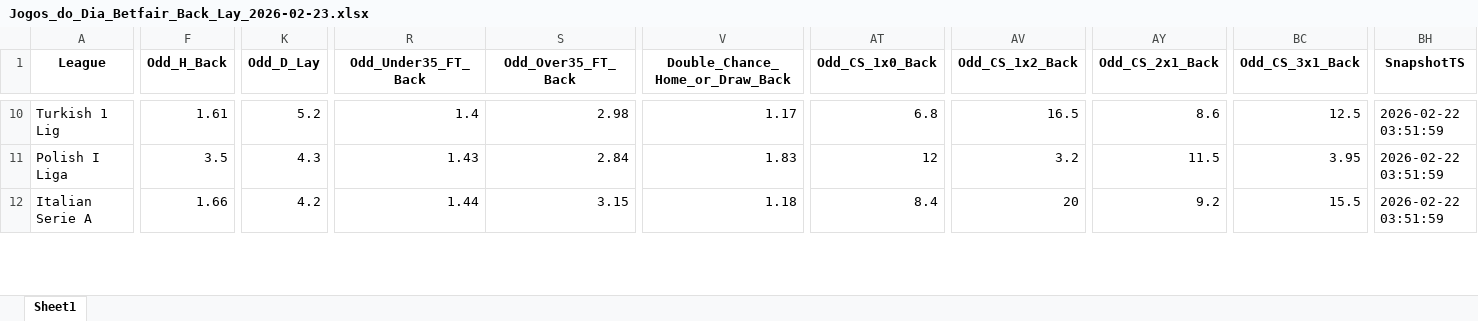
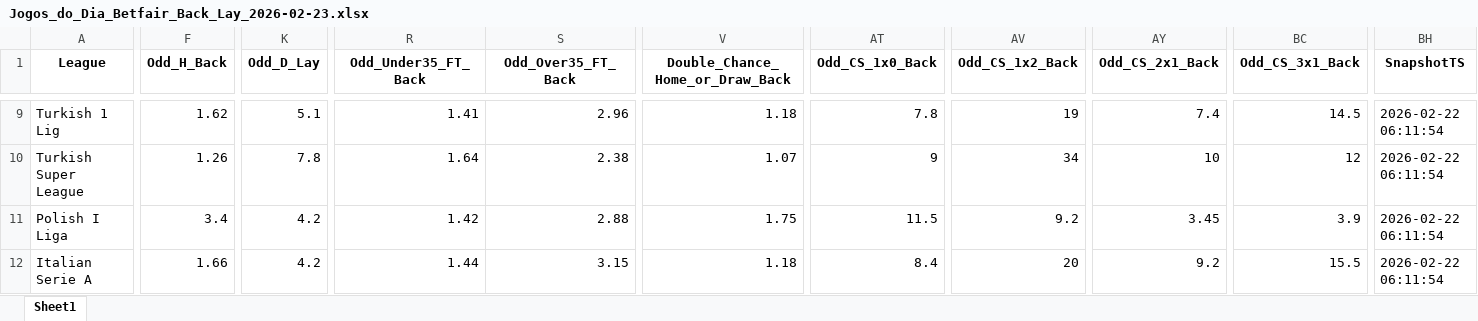
Before and after one commit to mtprado88/jogos_betfair, an Excel workbook: Jogos_do_Dia_Betfair_Back_Lay_2026-02-23.xlsx, sheet Sheet1, drawn as a sheet; only a part is shown, gaps mark what is left out; values as stored, in another font and other column widths than the file's, no borders; addresses are those after the commit; rows hold the shown columns only; the diff covers the shown part only; the diff names each change by its address in the sheet, - before the commit and + after, or states it on an @@ line.

```diff
--- a/Jogos_do_Dia_Betfair_Back_Lay_2026-02-23.xlsx (sheet Sheet1)
+++ b/Jogos_do_Dia_Betfair_Back_Lay_2026-02-23.xlsx (sheet Sheet1)
-F9 (Odd_H_Back): 1.61
+F9 (Odd_H_Back): 1.62
-K9 (Odd_D_Lay): 5.2
+K9 (Odd_D_Lay): 5.1
-R9 (Odd_Under35_FT_Back): 1.4
+R9 (Odd_Under35_FT_Back): 1.41
-S9 (Odd_Over35_FT_Back): 2.98
+S9 (Odd_Over35_FT_Back): 2.96
-V9 (Double_Chance_Home_or_Draw_Back): 1.17
+V9 (Double_Chance_Home_or_Draw_Back): 1.18
-AT9 (Odd_CS_1x0_Back): 6.8
+AT9 (Odd_CS_1x0_Back): 7.8
-AV9 (Odd_CS_1x2_Back): 16.5
+AV9 (Odd_CS_1x2_Back): 19
-AY9 (Odd_CS_2x1_Back): 8.6
+AY9 (Odd_CS_2x1_Back): 7.4
-BC9 (Odd_CS_3x1_Back): 12.5
+BC9 (Odd_CS_3x1_Back): 14.5
-BH9 (SnapshotTS): 2026-02-22 03:51:59
+BH9 (SnapshotTS): 2026-02-22 06:11:54
+row 10: Turkish Super League | 1.26 | 7.8 | 1.64 | 2.38 | 1.07 | 9 | 34 | 10 | 12 | 2026-02-22 06:11:54
-F11 (Odd_H_Back): 3.5
+F11 (Odd_H_Back): 3.4
-K11 (Odd_D_Lay): 4.3
+K11 (Odd_D_Lay): 4.2
-R11 (Odd_Under35_FT_Back): 1.43
+R11 (Odd_Under35_FT_Back): 1.42
-S11 (Odd_Over35_FT_Back): 2.84
+S11 (Odd_Over35_FT_Back): 2.88
-V11 (Double_Chance_Home_or_Draw_Back): 1.83
+V11 (Double_Chance_Home_or_Draw_Back): 1.75
-AT11 (Odd_CS_1x0_Back): 12
+AT11 (Odd_CS_1x0_Back): 11.5
-AV11 (Odd_CS_1x2_Back): 3.2
+AV11 (Odd_CS_1x2_Back): 9.2
-AY11 (Odd_CS_2x1_Back): 11.5
+AY11 (Odd_CS_2x1_Back): 3.45
-BC11 (Odd_CS_3x1_Back): 3.95
+BC11 (Odd_CS_3x1_Back): 3.9
-BH11:BH12 (SnapshotTS): 2026-02-22 03:51:59
+BH11:BH12 (SnapshotTS): 2026-02-22 06:11:54
```
Also changed, not shown: 5 added rows, 5 removed rows and 509 edited cells elsewhere in this sheet.
